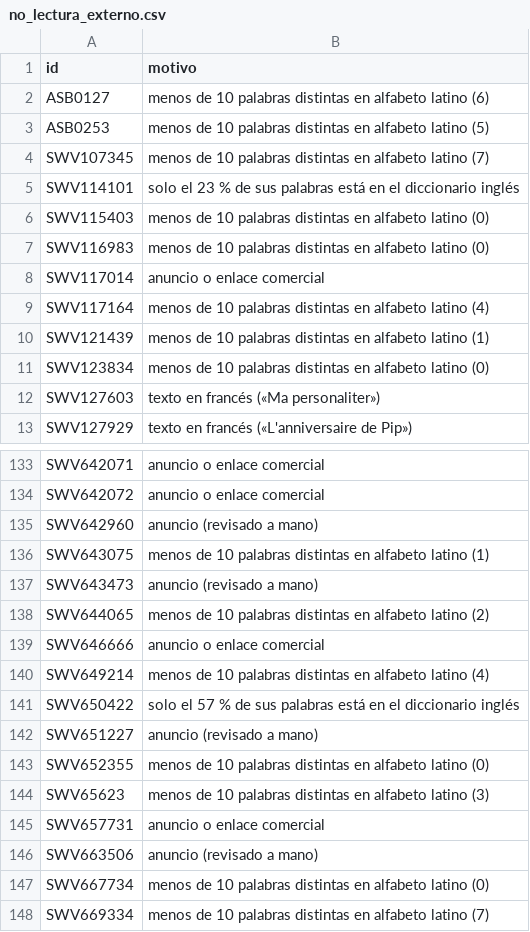
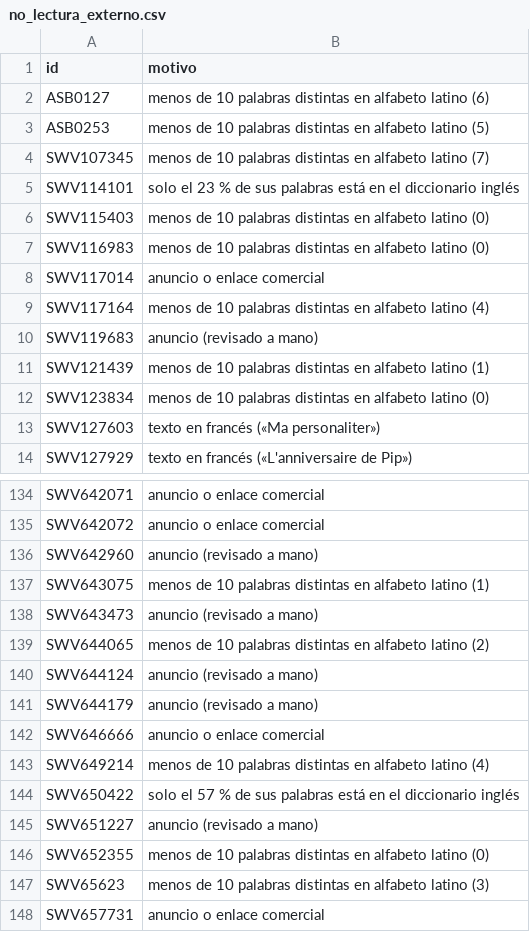
Before and after one commit to rayko800-lgtm/literalevel, a CSV file: no_lectura_externo.csv, drawn as a sheet; only a part is shown, gaps mark what is left out; the shorter side is filled out with more unchanged rows.

```diff
--- a/no_lectura_externo.csv
+++ b/no_lectura_externo.csv
@@ -9,2 +9,3 @@ SWV117014,anuncio o enlace comercial
 SWV117164,menos de 10 palabras distintas en alfabeto latino (4)
+SWV119683,anuncio (revisado a mano)
 SWV121439,menos de 10 palabras distintas en alfabeto latino (1)
@@ -138,2 +139,4 @@ SWV643473,anuncio (revisado a mano)
 SWV644065,menos de 10 palabras distintas en alfabeto latino (2)
+SWV644124,anuncio (revisado a mano)
+SWV644179,anuncio (revisado a mano)
 SWV646666,anuncio o enlace comercial
```
Also changed, not shown: 1 other file.
